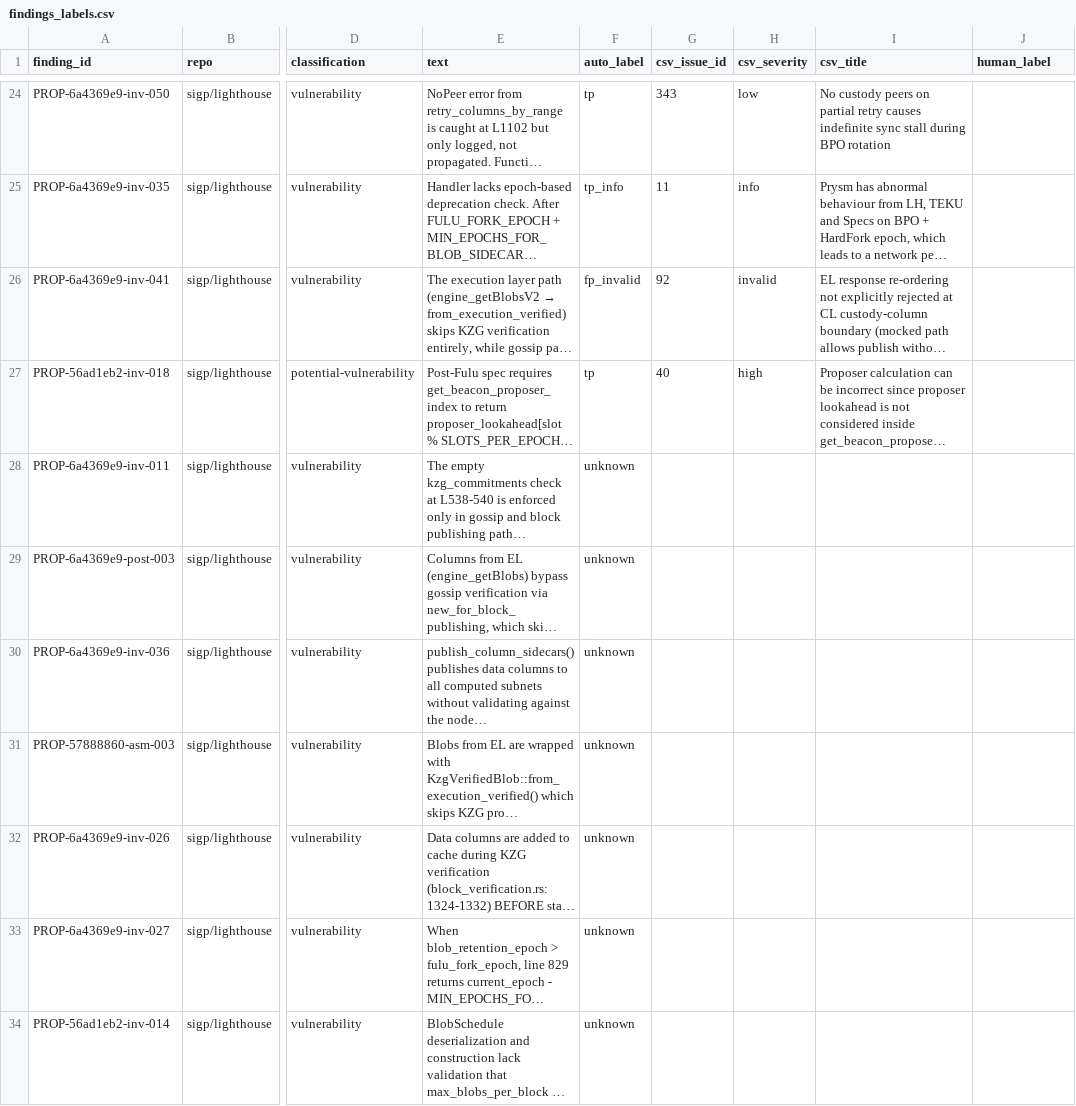
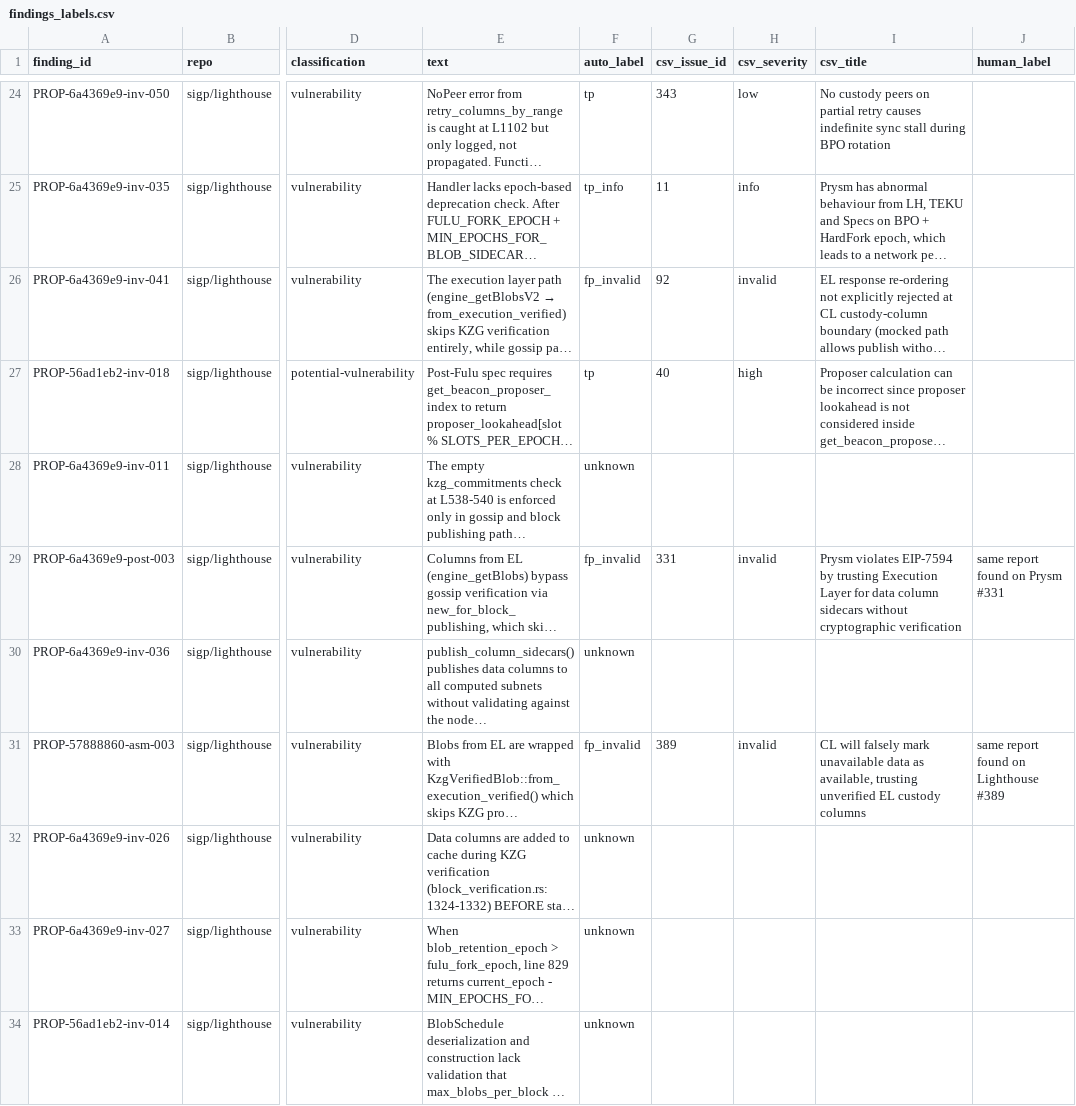
Before and after one commit to MekuraRabbit/speca-codex, a CSV file: benchmarks/results/rq1/sherlock_ethereum_audit_contest/findings_labels.csv, drawn as a sheet; only a part is shown, gaps mark what is left out; long unchanged cells end in …; the diff covers the shown part only; the diff names each change by its address in the sheet, - before the commit and + after, or states it on an @@ line.

Commit message:
checked same report on other clients

```diff
--- a/benchmarks/results/rq1/sherlock_ethereum_audit_contest/findings_labels.csv
+++ b/benchmarks/results/rq1/sherlock_ethereum_audit_contest/findings_labels.csv
-F29 (auto_label): unknown
+F29 (auto_label): fp_invalid
-G29 (csv_issue_id): (empty)
+G29 (csv_issue_id): 331
-H29 (csv_severity): (empty)
+H29 (csv_severity): invalid
-I29 (csv_title): (empty)
+I29 (csv_title): Prysm violates EIP-7594 by trusting Execution Layer for data column sidecars without cryptographic verification
-J29 (human_label): (empty)
+J29 (human_label): same report found on Prysm #331
-F31 (auto_label): unknown
+F31 (auto_label): fp_invalid
-G31 (csv_issue_id): (empty)
+G31 (csv_issue_id): 389
-H31 (csv_severity): (empty)
+H31 (csv_severity): invalid
-I31 (csv_title): (empty)
+I31 (csv_title): CL will falsely mark unavailable data as available, trusting unverified EL custody columns
-J31 (human_label): (empty)
+J31 (human_label): same report found on Lighthouse #389
```
Also changed, not shown: 110 edited cells elsewhere in this file, 1 other file.
